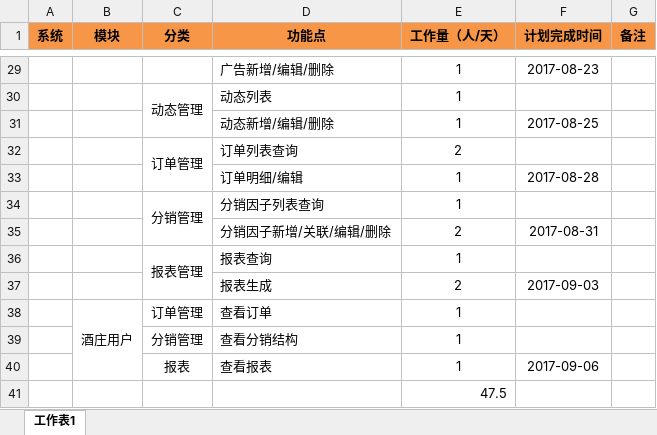
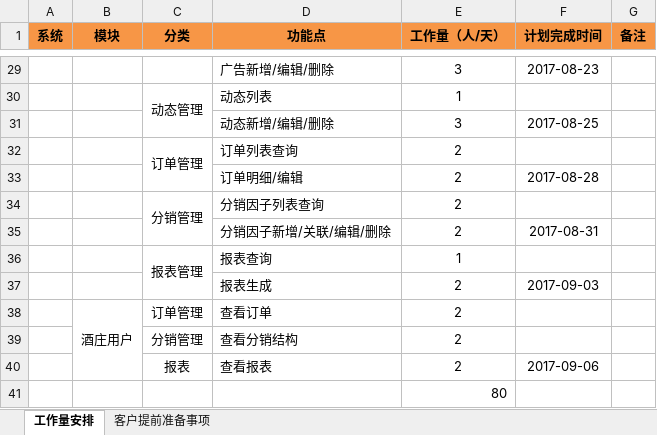
Before and after one commit to jiangshuxin/wine, an Excel workbook: document/docs/财富酒庄-电商工作量.xlsx, sheet 工作量安排, drawn as a sheet; only a part is shown, gaps mark what is left out; values as stored, in another font and other column widths than the file's, no borders; the diff covers the shown part only; the diff names each change by its address in the sheet, - before the commit and + after, or states it on an @@ line.

```diff
--- a/document/docs/财富酒庄-电商工作量.xlsx (sheet 工作量安排)
+++ b/document/docs/财富酒庄-电商工作量.xlsx (sheet 工作量安排)
-sheet tab: 工作表1
+sheet tab: 工作量安排
+sheet tab: 客户提前准备事项
-E29 (工作量（人/天）): 1
+E29 (工作量（人/天）): 3
-E31 (工作量（人/天）): 1
+E31 (工作量（人/天）): 3
-E33:E34 (工作量（人/天）): 1
+E33:E34 (工作量（人/天）): 2
-E38:E40 (工作量（人/天）): 1
+E38:E40 (工作量（人/天）): 2
-E41 (工作量（人/天）): 47.5
+E41 (工作量（人/天）): 80
```
Also changed, not shown: 1 added row, 1 removed row and 26 edited cells elsewhere in this sheet.
